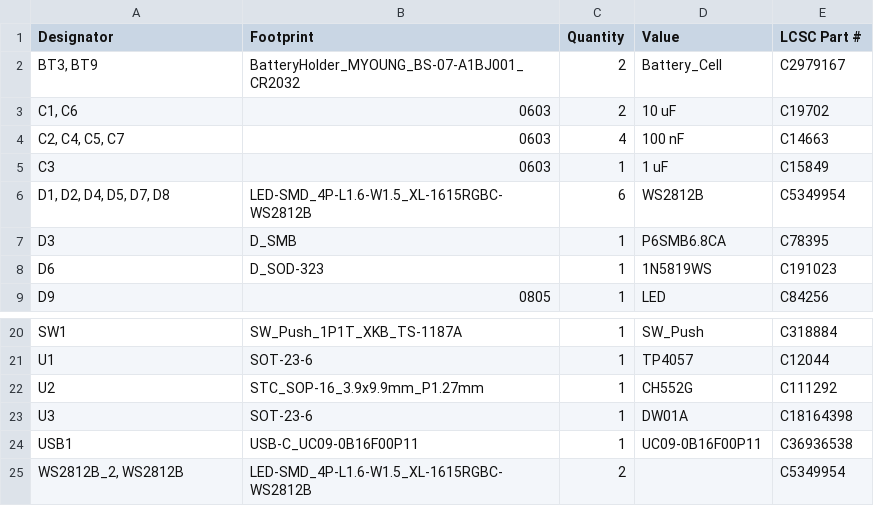
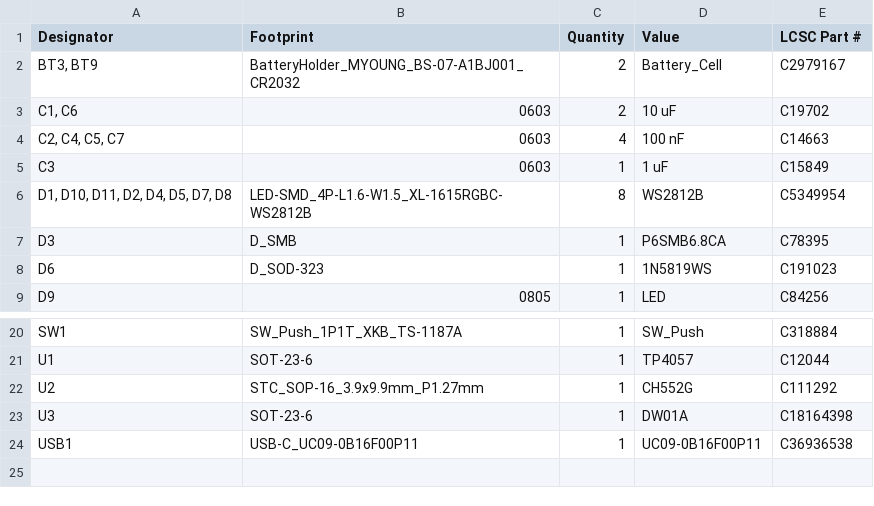
Before and after one commit to grimsteel/pixel-clock, a CSV file: production/bom.csv, drawn as a sheet; only a part is shown, gaps mark what is left out.

Commit message:
fix designators

```diff
--- a/production/bom.csv
+++ b/production/bom.csv
@@ -5,3 +5,3 @@
 C3,0603,1,1 uF,C15849
-"D1, D2, D4, D5, D7, D8",LED-SMD_4P-L1.6-W1.5_XL-1615RGBC-WS2812B,6,WS2812B,C5349954
+"D1, D10, D11, D2, D4, D5, D7, D8",LED-SMD_4P-L1.6-W1.5_XL-1615RGBC-WS2812B,8,WS2812B,C5349954
 D3,D_SMB,1,P6SMB6.8CA,C78395
@@ -24,2 +24 @@ U3,SOT-23-6,1,DW01A,C18164398
 USB1,USB-C_UC09-0B16F00P11,1,UC09-0B16F00P11,C36936538
-"WS2812B_2, WS2812B",LED-SMD_4P-L1.6-W1.5_XL-1615RGBC-WS2812B,2,,C5349954
```
Also changed, not shown: production/designators.csv, production/positions.csv, 3 other files.
